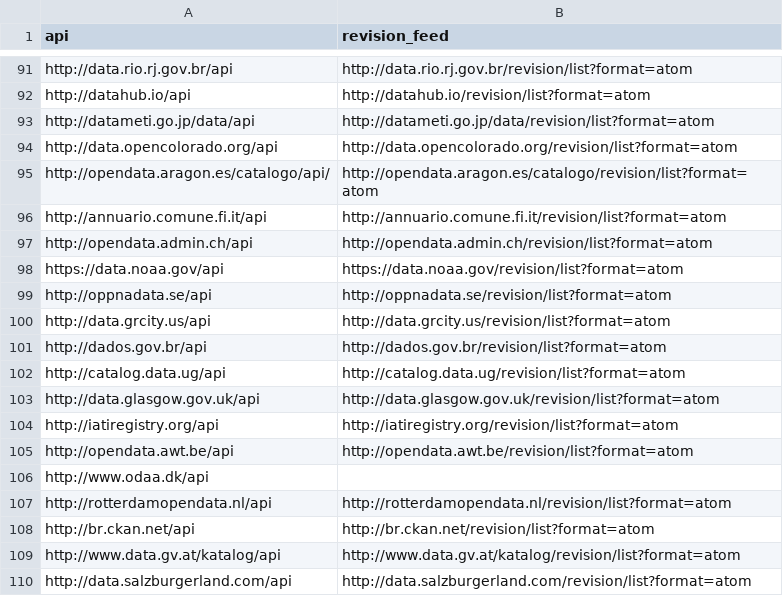
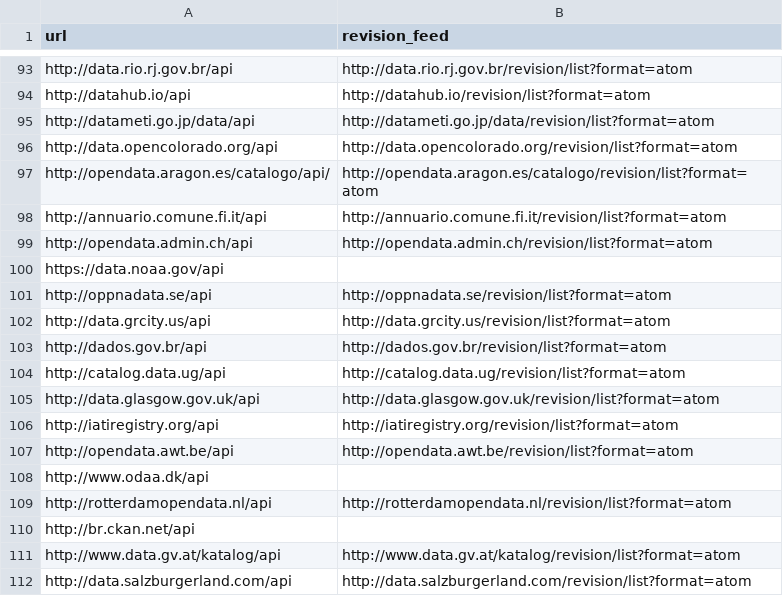
Before and after one commit to sebneu/ckan_instances, a CSV file: revision_feed.csv, drawn as a sheet; only a part is shown, gaps mark what is left out; the diff covers the shown part only.

Commit message:
CKAN instances update

```diff
--- a/revision_feed.csv
+++ b/revision_feed.csv
@@ -1 +1 @@
-api,revision_feed
+url,revision_feed
@@ -97,3 +99,3 @@ http://annuario.comune.fi.it/api,http://annuario.comune.fi.it/revision/list?form
 http://opendata.admin.ch/api,http://opendata.admin.ch/revision/list?format=atom
-https://data.noaa.gov/api,https://data.noaa.gov/revision/list?format=atom
+https://data.noaa.gov/api,
 http://oppnadata.se/api,http://oppnadata.se/revision/list?format=atom
@@ -107,3 +109,3 @@ http://www.odaa.dk/api,
 http://rotterdamopendata.nl/api,http://rotterdamopendata.nl/revision/list?format=atom
-http://br.ckan.net/api,http://br.ckan.net/revision/list?format=atom
+http://br.ckan.net/api,
 http://www.data.gv.at/katalog/api,http://www.data.gv.at/katalog/revision/list?format=atom
```
Also changed, not shown: 2 added rows and 6 edited cells elsewhere in this file, instances.csv, 2 other files.
